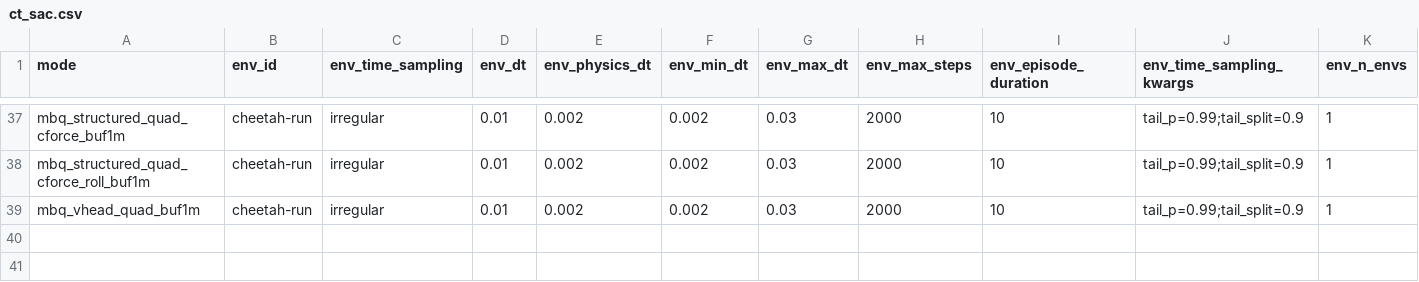
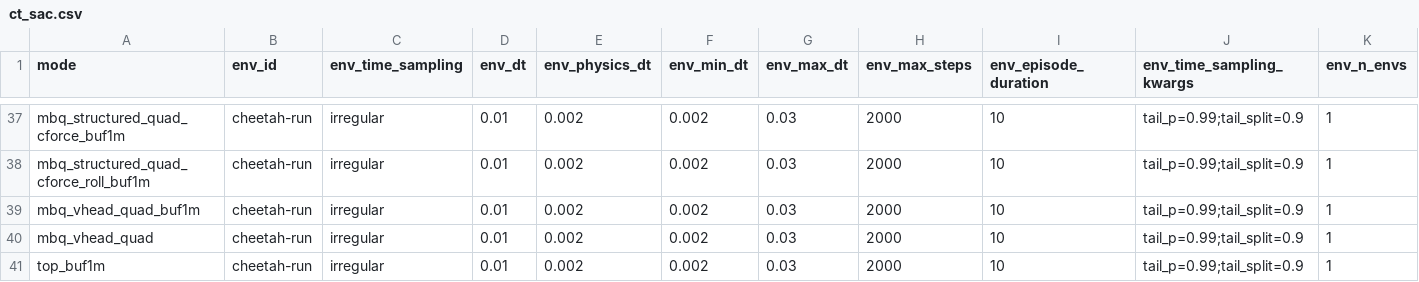
Before and after one commit to sebale16/ct-rl, a CSV file: benchmarks/hyperparams/ct_sac.csv, drawn as a sheet; only a part is shown, gaps mark what is left out; rows hold the shown columns only; the diff names each change by its address in the sheet, - before the commit and + after, or states it on an @@ line.

```diff
--- a/benchmarks/hyperparams/ct_sac.csv
+++ b/benchmarks/hyperparams/ct_sac.csv
+row 40: mbq_vhead_quad | cheetah-run | irregular | 0.01 | 0.002 | 0.002 | 0.03 | 2000 | 10 | tail_p=0.99;tail_split=0.9 | 1
+row 41: top_buf1m | cheetah-run | irregular | 0.01 | 0.002 | 0.002 | 0.03 | 2000 | 10 | tail_p=0.99;tail_split=0.9 | 1
```
Also changed, not shown: 1 other file.
